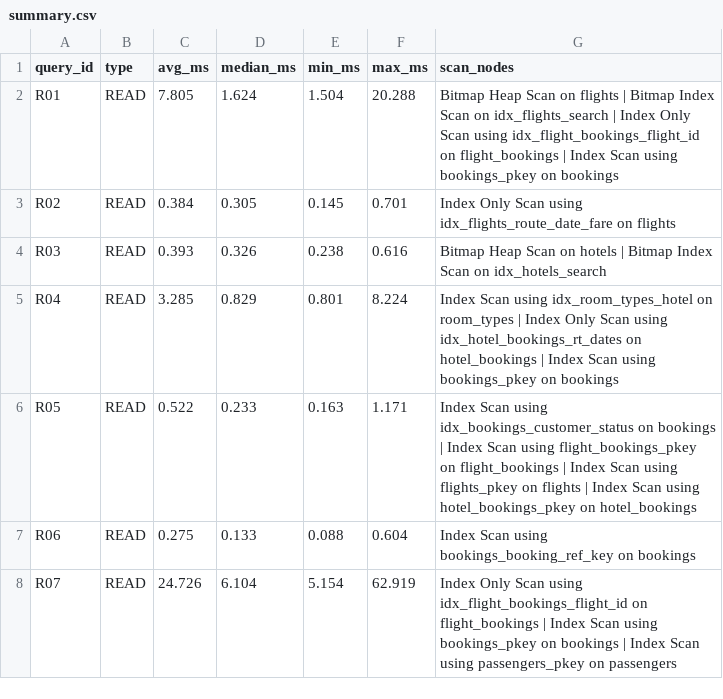
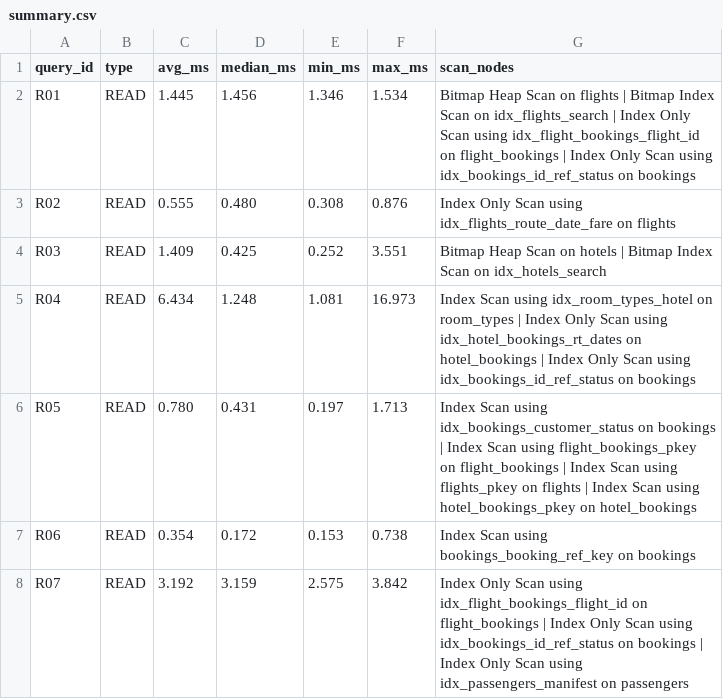
Before and after one commit to AjayYadav08/projDE, a CSV file: benchmarks/results/large/summary.csv, drawn as a sheet; only a part is shown; the diff covers the shown part only.

Commit message:
feat(phase5): optimize R01 and R07 at scale, verify SLAs, and record 20x benchmark evidence

```diff
--- a/benchmarks/results/large/summary.csv
+++ b/benchmarks/results/large/summary.csv
@@ -1,8 +1,8 @@
 query_id,type,avg_ms,median_ms,min_ms,max_ms,scan_nodes
-R01,READ,7.805,1.624,1.504,20.288,Bitmap Heap Scan on flights | Bitmap Index Scan on idx_flights_search | Index Only Scan using idx_flight_bookings_flight_id on flight_bookings | Index Scan using bookings_pkey on bookings
-R02,READ,0.384,0.305,0.145,0.701,Index Only Scan using idx_flights_route_date_fare on flights
-R03,READ,0.393,0.326,0.238,0.616,Bitmap Heap Scan on hotels | Bitmap Index Scan on idx_hotels_search
-R04,READ,3.285,0.829,0.801,8.224,Index Scan using idx_room_types_hotel on room_types | Index Only Scan using idx_hotel_bookings_rt_dates on hotel_bookings | Index Scan using bookings_pkey on bookings
-R05,READ,0.522,0.233,0.163,1.171,Index Scan using idx_bookings_customer_status on bookings | Index Scan using flight_bookings_pkey on flight_bookings | Index Scan using flights_pkey on flights | Index Scan using hotel_bookings_pkey on hotel_bookings
-R06,READ,0.275,0.133,0.088,0.604,Index Scan using bookings_booking_ref_key on bookings
-R07,READ,24.726,6.104,5.154,62.919,Index Only Scan using idx_flight_bookings_flight_id on flight_bookings | Index Scan using bookings_pkey on bookings | Index Scan using passengers_pkey on passengers
+R01,READ,1.445,1.456,1.346,1.534,Bitmap Heap Scan on flights | Bitmap Index Scan on idx_flights_search | Index Only Scan using idx_flight_bookings_flight_id on flight_bookings | Index Only Scan using idx_bookings_id_ref_status on bookings
+R02,READ,0.555,0.480,0.308,0.876,Index Only Scan using idx_flights_route_date_fare on flights
+R03,READ,1.409,0.425,0.252,3.551,Bitmap Heap Scan on hotels | Bitmap Index Scan on idx_hotels_search
+R04,READ,6.434,1.248,1.081,16.973,Index Scan using idx_room_types_hotel on room_types | Index Only Scan using idx_hotel_bookings_rt_dates on hotel_bookings | Index Only Scan using idx_bookings_id_ref_status on bookings
+R05,READ,0.780,0.431,0.197,1.713,Index Scan using idx_bookings_customer_status on bookings | Index Scan using flight_bookings_pkey on flight_bookings | Index Scan using flights_pkey on flights | Index Scan using hotel_bookings_pkey on hotel_bookings
+R06,READ,0.354,0.172,0.153,0.738,Index Scan using bookings_booking_ref_key on bookings
+R07,READ,3.192,3.159,2.575,3.842,Index Only Scan using idx_flight_bookings_flight_id on flight_bookings | Index Only Scan using idx_bookings_id_ref_status on bookings | Index Only Scan using idx_passengers_manifest on passengers
```
Also changed, not shown: 98 edited cells elsewhere in this file, 36 other files.
